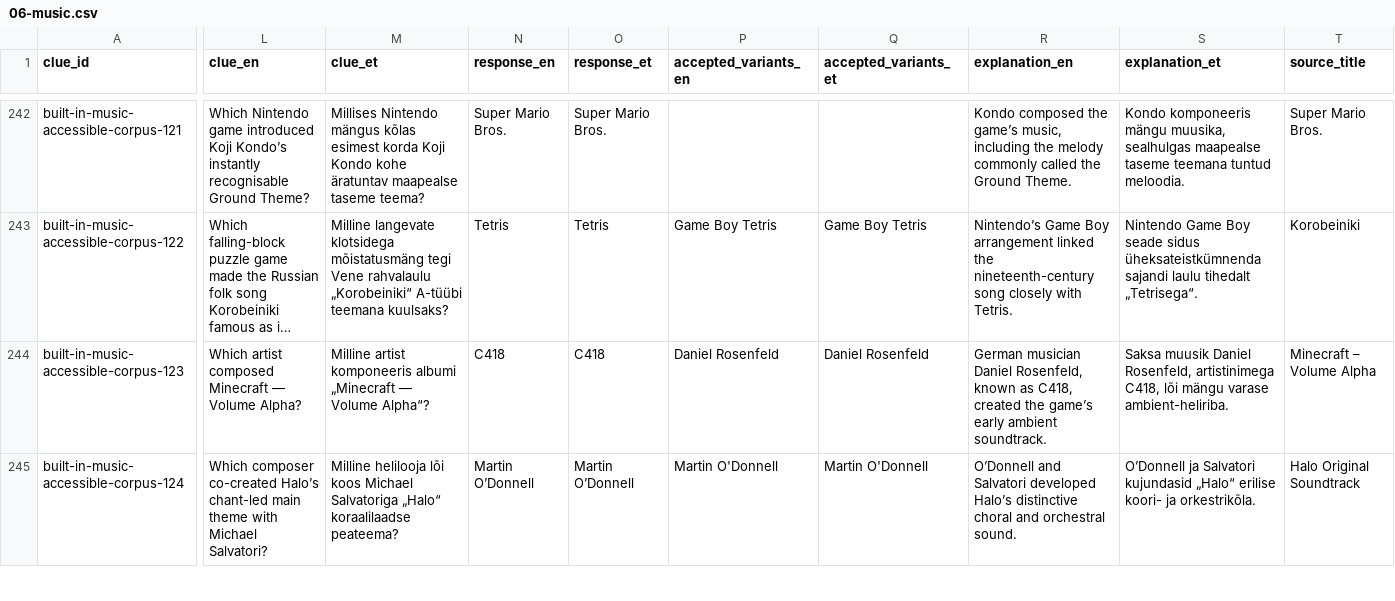
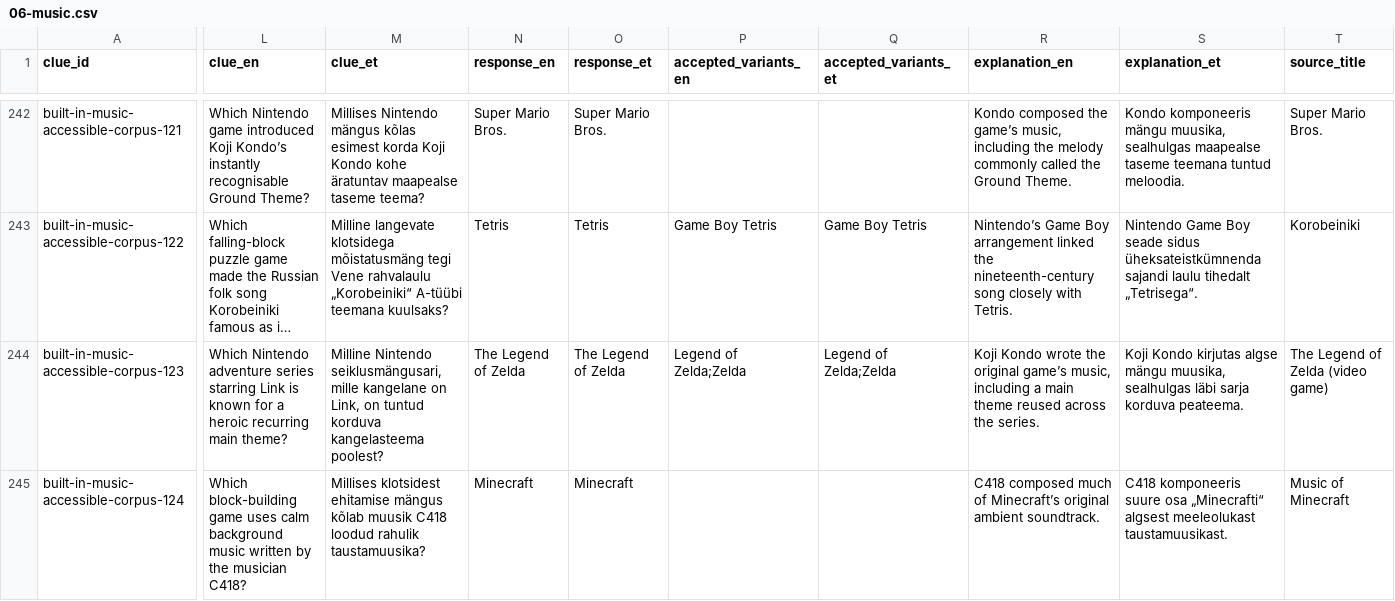
Before and after one commit to KristjanKruusRIA/Quiz-Stage, a CSV file: content/authored/06-music.csv, drawn as a sheet; only a part is shown, gaps mark what is left out; long unchanged cells end in …; the diff covers the shown part only; the diff names each change by its address in the sheet, - before the commit and + after, or states it on an @@ line.

```diff
--- a/content/authored/06-music.csv
+++ b/content/authored/06-music.csv
-L244 (clue_en): Which artist composed Minecraft — Volume Alpha?
+L244 (clue_en): Which Nintendo adventure series starring Link is known for a heroic recurring main theme?
-M244 (clue_et): Milline artist komponeeris albumi „Minecraft — Volume Alpha“?
+M244 (clue_et): Milline Nintendo seiklusmängusari, mille kangelane on Link, on tuntud korduva kangelasteema poolest?
-N244 (response_en): C418
+N244 (response_en): The Legend of Zelda
-O244 (response_et): C418
+O244 (response_et): The Legend of Zelda
-P244 (accepted_variants_en): Daniel Rosenfeld
+P244 (accepted_variants_en): Legend of Zelda;Zelda
-Q244 (accepted_variants_et): Daniel Rosenfeld
+Q244 (accepted_variants_et): Legend of Zelda;Zelda
-R244 (explanation_en): German musician Daniel Rosenfeld, known as C418, created the game’s early ambient soundtrack.
+R244 (explanation_en): Koji Kondo wrote the original game’s music, including a main theme reused across the series.
-S244 (explanation_et): Saksa muusik Daniel Rosenfeld, artistinimega C418, lõi mängu varase ambient-heliriba.
+S244 (explanation_et): Koji Kondo kirjutas algse mängu muusika, sealhulgas läbi sarja korduva peateema.
-T244 (source_title): Minecraft – Volume Alpha
+T244 (source_title): The Legend of Zelda (video game)
-L245 (clue_en): Which composer co-created Halo’s chant-led main theme with Michael Salvatori?
+L245 (clue_en): Which block-building game uses calm background music written by the musician C418?
-M245 (clue_et): Milline helilooja lõi koos Michael Salvatoriga „Halo“ koraalilaadse peateema?
+M245 (clue_et): Millises klotsidest ehitamise mängus kõlab muusik C418 loodud rahulik taustamuusika?
-N245 (response_en): Martin O’Donnell
+N245 (response_en): Minecraft
-O245 (response_et): Martin O’Donnell
+O245 (response_et): Minecraft
-P245 (accepted_variants_en): Martin O'Donnell
+P245 (accepted_variants_en): (empty)
-Q245 (accepted_variants_et): Martin O'Donnell
+Q245 (accepted_variants_et): (empty)
-R245 (explanation_en): O’Donnell and Salvatori developed Halo’s distinctive choral and orchestral sound.
+R245 (explanation_en): C418 composed much of Minecraft’s original ambient soundtrack.
-S245 (explanation_et): O’Donnell ja Salvatori kujundasid „Halo“ erilise koori- ja orkestrikõla.
+S245 (explanation_et): C418 komponeeris suure osa „Minecrafti“ algsest meeleolukast taustamuusikast.
-T245 (source_title): Halo Original Soundtrack
+T245 (source_title): Music of Minecraft
```
Also changed, not shown: 40 edited cells elsewhere in this file, content/authored/01-history.csv, content/authored/03-science-nature.csv, 44 other files.
